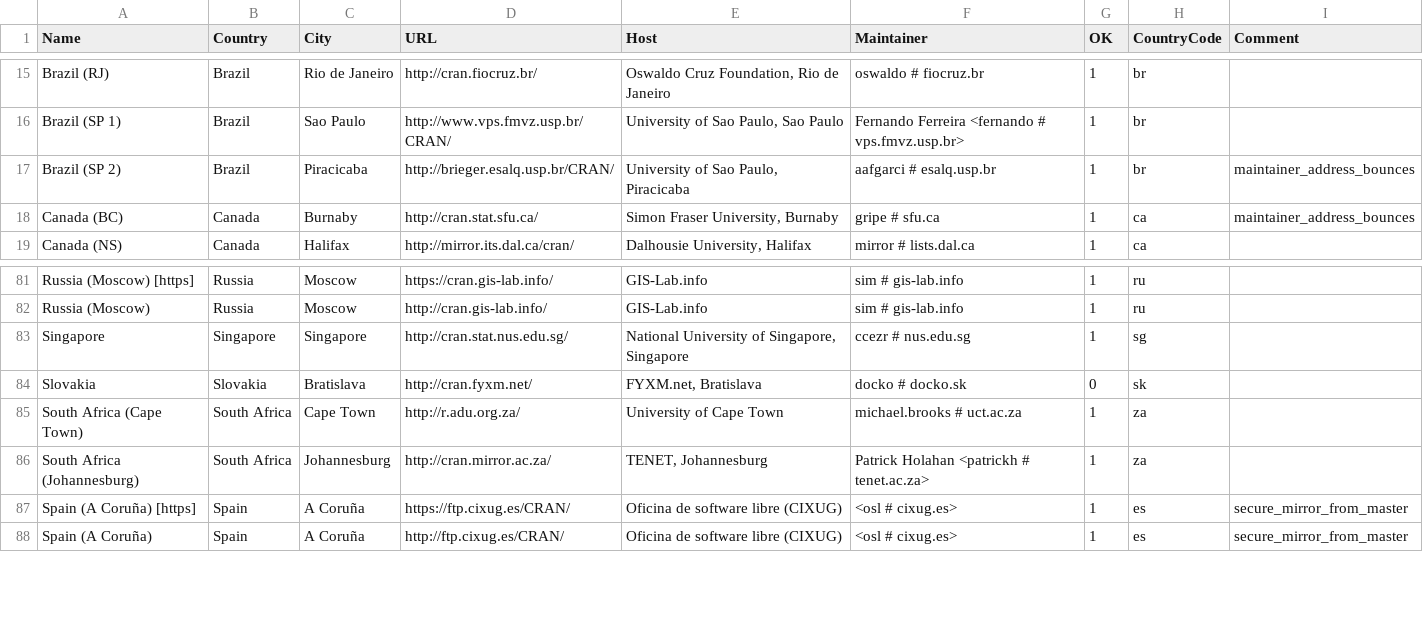
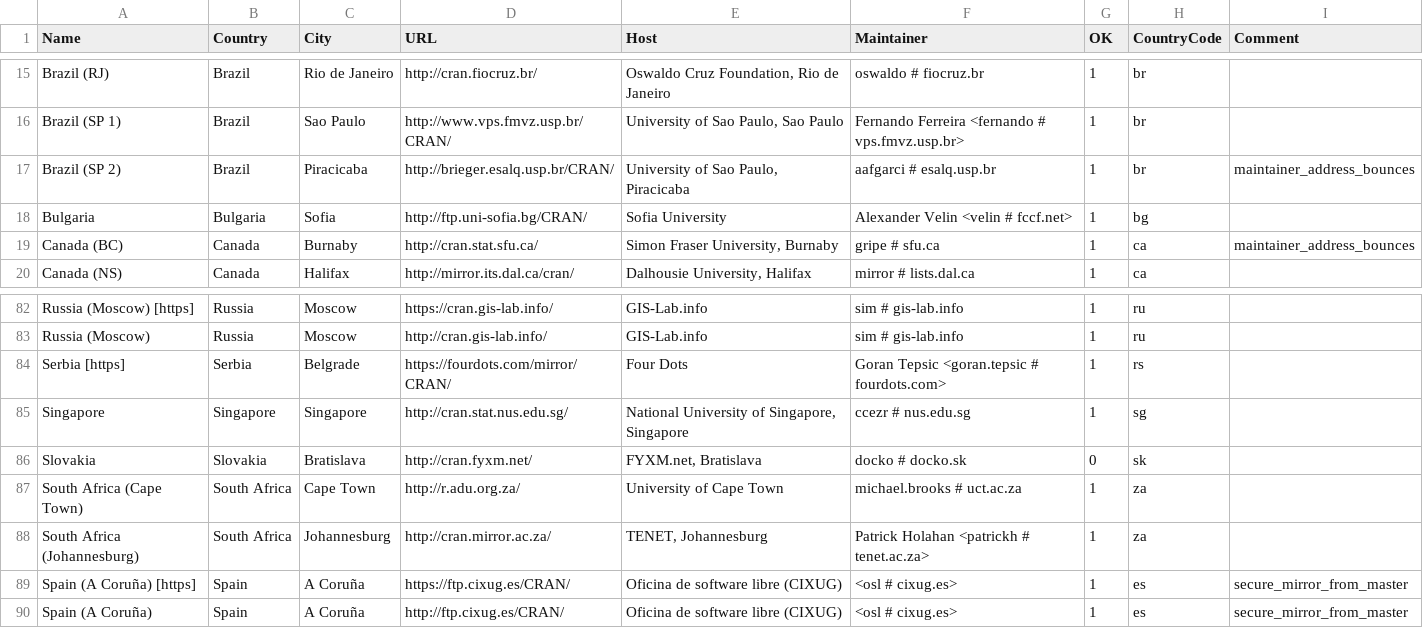
Before and after one commit to minux/R, a CSV file: doc/CRAN_mirrors.csv, drawn as a sheet; only a part is shown, gaps mark what is left out; the diff names each change by its address in the sheet, - before the commit and + after, or states it on an @@ line.

Commit message:
Updated.
git-svn-id: https://svn.r-project.org/R/trunk@70523 00db46b3-68df-0310-9c12-caf00c1e9a41

```diff
--- a/doc/CRAN_mirrors.csv
+++ b/doc/CRAN_mirrors.csv
+row 18: Bulgaria | Bulgaria | Sofia | http://ftp.uni-sofia.bg/CRAN/ | Sofia University | Alexander Velin <velin # fccf.net> | 1 | bg
+row 84: Serbia [https] | Serbia | Belgrade | https://fourdots.com/mirror/CRAN/ | Four Dots | Goran Tepsic <goran.tepsic # fourdots.com> | 1 | rs
```
